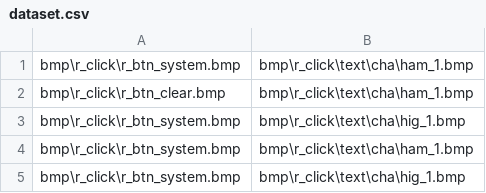
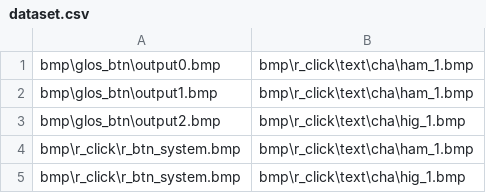
Before and after one commit to Ronove/Project-Night-One, a CSV file: tools/glossary_generator/bin/dataset.csv, drawn as a sheet; only a part is shown.

Commit message:
switched button images created to use .bmp format, and hooked up some of the generated buttons to the glossary as an example.

```diff
--- a/tools/glossary_generator/bin/dataset.csv
+++ b/tools/glossary_generator/bin/dataset.csv
@@ -1,4 +1,4 @@
-bmp\r_click\r_btn_system.bmp,bmp\r_click\text\cha\ham_1.bmp,
-bmp\r_click\r_btn_clear.bmp,bmp\r_click\text\cha\ham_1.bmp,
-bmp\r_click\r_btn_system.bmp,bmp\r_click\text\cha\hig_1.bmp,
+bmp\glos_btn\output0.bmp,bmp\r_click\text\cha\ham_1.bmp,
+bmp\glos_btn\output1.bmp,bmp\r_click\text\cha\ham_1.bmp,
+bmp\glos_btn\output2.bmp,bmp\r_click\text\cha\hig_1.bmp,
 bmp\r_click\r_btn_system.bmp,bmp\r_click\text\cha\ham_1.bmp,
```
Also changed, not shown: 1 other file.
